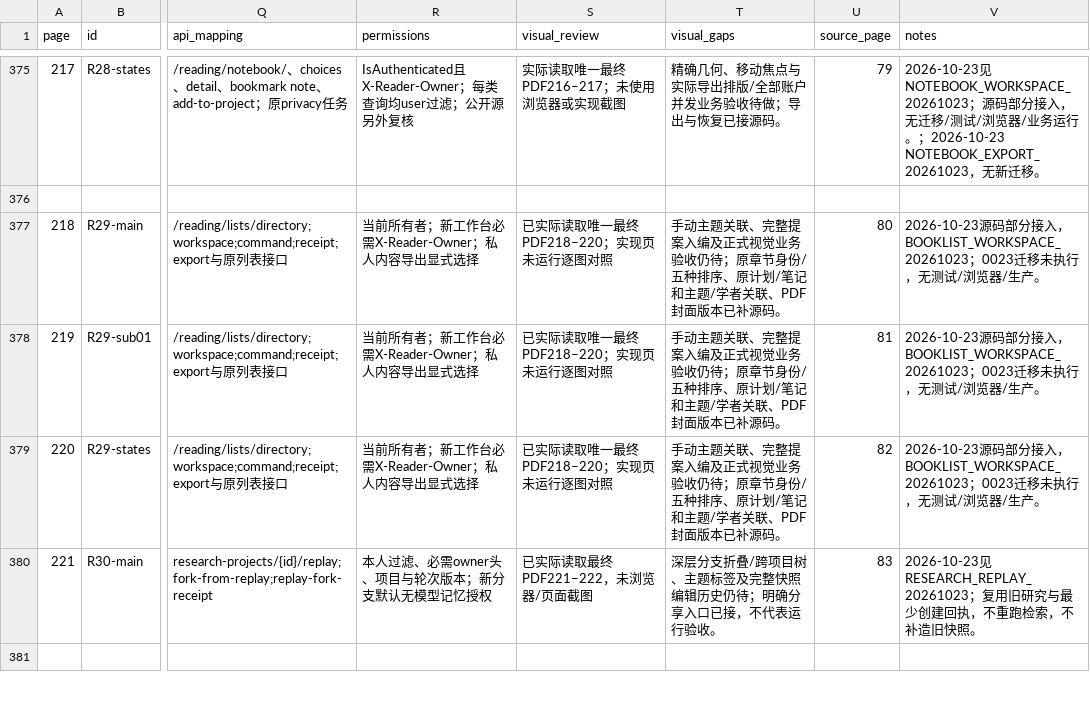
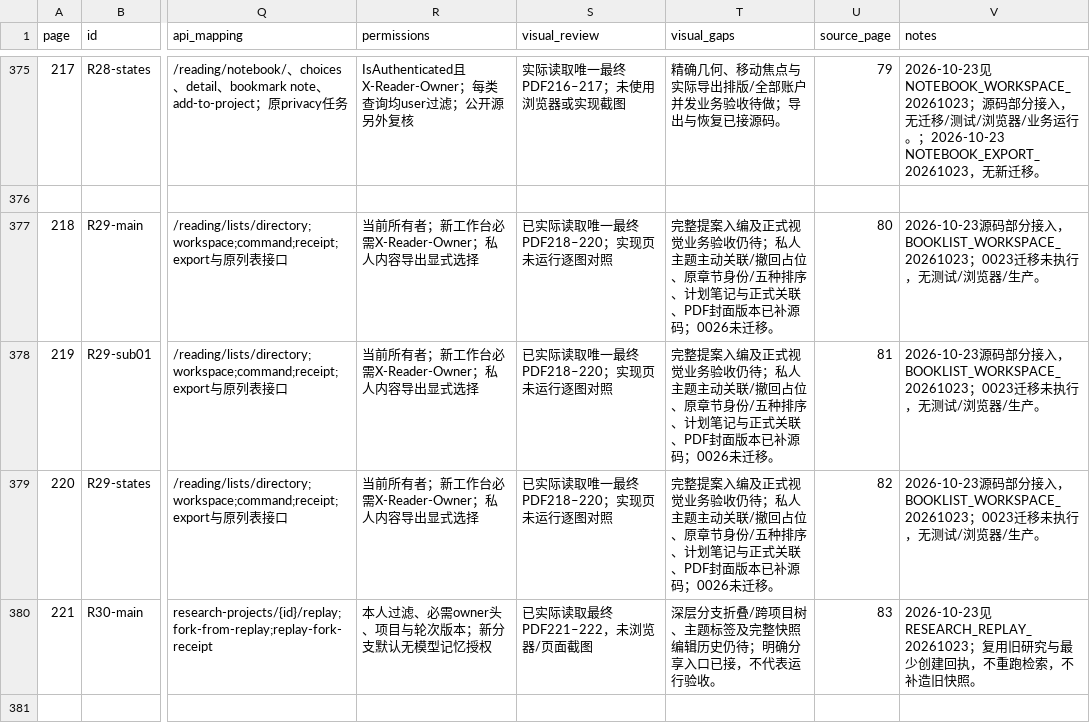
Before and after one commit to WinstonMo0807/social-theory-library, a CSV file: docs/stl4/ATLAS_INDEX.csv, drawn as a sheet; only a part is shown, gaps mark what is left out; the diff names each change by its address in the sheet, - before the commit and + after, or states it on an @@ line.

```diff
--- a/docs/stl4/ATLAS_INDEX.csv
+++ b/docs/stl4/ATLAS_INDEX.csv
-T377:T379 (visual_gaps): 手动主题关联、完整提案入编及正式视觉业务验收仍待；原章节身份/五种排序、原计划/笔记和主题/学者关联、PDF封面版本已补源码。
+T377:T379 (visual_gaps): 完整提案入编及正式视觉业务验收仍待；私人主题主动关联/撤回占位、原章节身份/五种排序、计划笔记与正式关联、PDF封面版本已补源码；0026未迁移。
```
Also changed, not shown: 22 other files.
